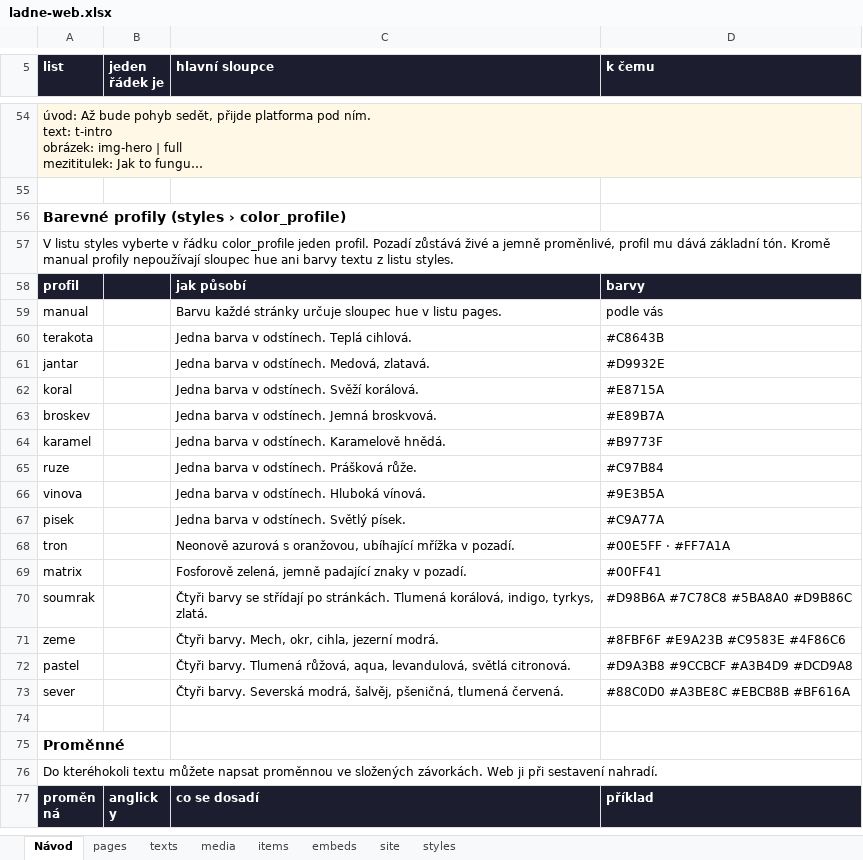
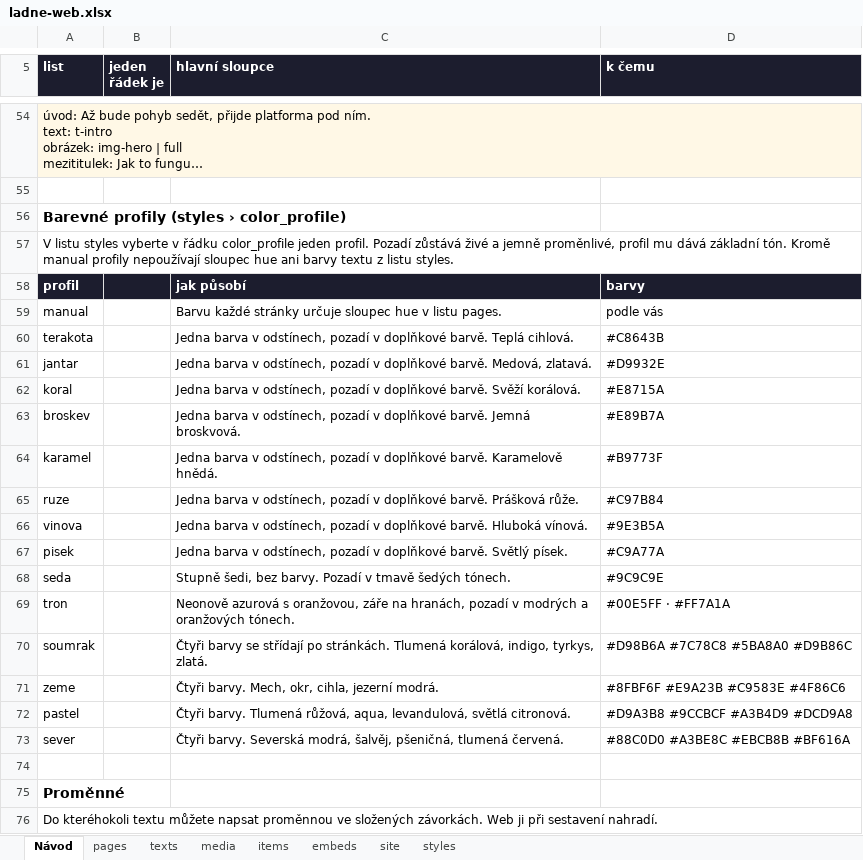
Before and after one commit to filip09/universal-website, an Excel workbook: examples/fyzioterapie/ladne-web.xlsx, sheet Návod, drawn as a sheet; only a part is shown, gaps mark what is left out; the shorter side is filled out with more unchanged rows; long unchanged cells end in …; values as stored, in another font and other column widths than the file's, no borders; removed rows and columns are numbered as before the commit, all else as after; the diff names each change by its address in the sheet, - before the commit and + after, or states it on an @@ line.

Commit message:
Barevné profily: doplňkové pozadí, šedá, Tron

```diff
--- a/examples/fyzioterapie/ladne-web.xlsx (sheet Návod)
+++ b/examples/fyzioterapie/ladne-web.xlsx (sheet Návod)
-C60 (hlavní sloupce): …barva v odstínech. Teplá cihlová.
+C60 (hlavní sloupce): …barva v odstínech, pozadí v doplňkové barvě. Teplá cihlová.
-C61 (hlavní sloupce): …barva v odstínech. Medová, zlatavá.
+C61 (hlavní sloupce): …barva v odstínech, pozadí v doplňkové barvě. Medová, zlatavá.
-C62 (hlavní sloupce): …barva v odstínech. Svěží korálová.
+C62 (hlavní sloupce): …barva v odstínech, pozadí v doplňkové barvě. Svěží korálová.
-C63 (hlavní sloupce): …barva v odstínech. Jemná broskvová.
+C63 (hlavní sloupce): …barva v odstínech, pozadí v doplňkové barvě. Jemná broskvová.
-C64 (hlavní sloupce): …barva v odstínech. Karamelově hnědá.
+C64 (hlavní sloupce): …barva v odstínech, pozadí v doplňkové barvě. Karamelově hnědá.
-C65 (hlavní sloupce): …barva v odstínech. Prášková růže.
+C65 (hlavní sloupce): …barva v odstínech, pozadí v doplňkové barvě. Prášková růže.
-C66 (hlavní sloupce): …barva v odstínech. Hluboká vínová.
+C66 (hlavní sloupce): …barva v odstínech, pozadí v doplňkové barvě. Hluboká vínová.
-C67 (hlavní sloupce): …barva v odstínech. Světlý písek.
+C67 (hlavní sloupce): …barva v odstínech, pozadí v doplňkové barvě. Světlý písek.
+row 68: seda |  | Stupně šedi, bez barvy. Pozadí v tmavě šedých tónech. | #9C9C9E
-C69 (hlavní sloupce): …s oranžovou, ubíhající mřížka v pozadí.
+C69 (hlavní sloupce): …s oranžovou, záře na hranách, pozadí v modrých a oranžových tónech.
-row 69: matrix |  | Fosforově zelená, jemně padající znaky v pozadí. | #00FF41
```
Also changed, not shown: templates/klient-sablona.xlsx, 6 other files.
